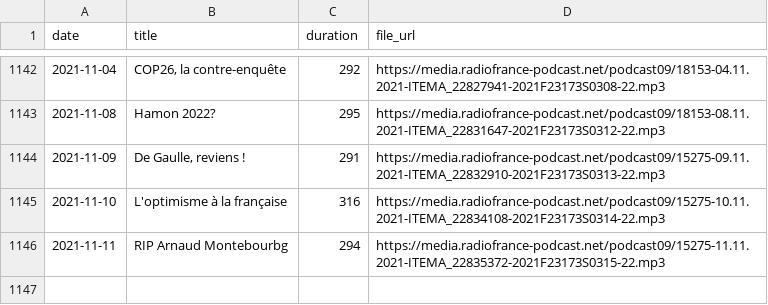
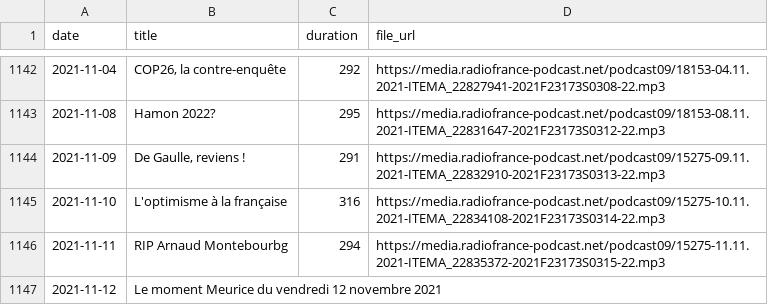
Before and after one commit to ahasverus/franceinter, a CSV file: inst/csv/le-moment-meurice.csv, drawn as a sheet; only a part is shown, gaps mark what is left out.

```diff
--- a/inst/csv/le-moment-meurice.csv
+++ b/inst/csv/le-moment-meurice.csv
@@ -1146 +1146,2 @@
 "2021-11-11";"RIP Arnaud Montebourbg";"294";"https://media.radiofrance-podcast.net/podcast09/15275-11.11.2021-ITEMA_22835372-2021F23173S0315-22.mp3"
+"2021-11-12";"Le moment Meurice du vendredi 12 novembre 2021";"";""
```
Also changed, not shown: inst/csv/la-chanson-de-frederic-fromet.csv, inst/csv/tanguy-pastureau-maltraite-l-info.csv, 2 other files.
